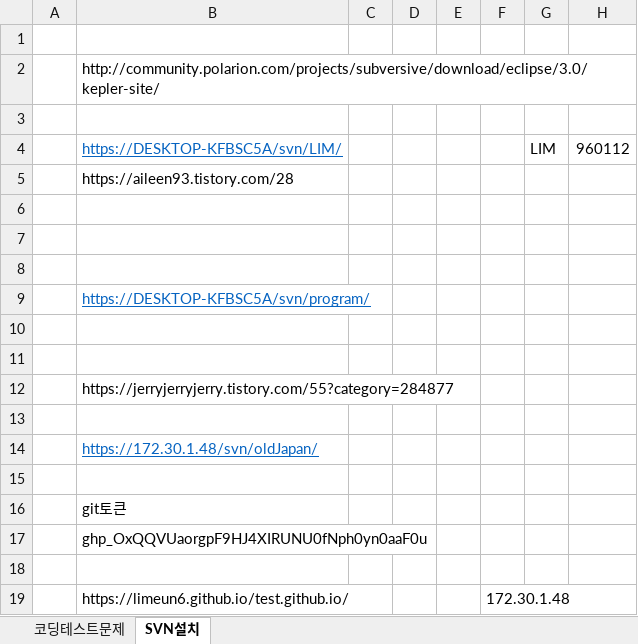
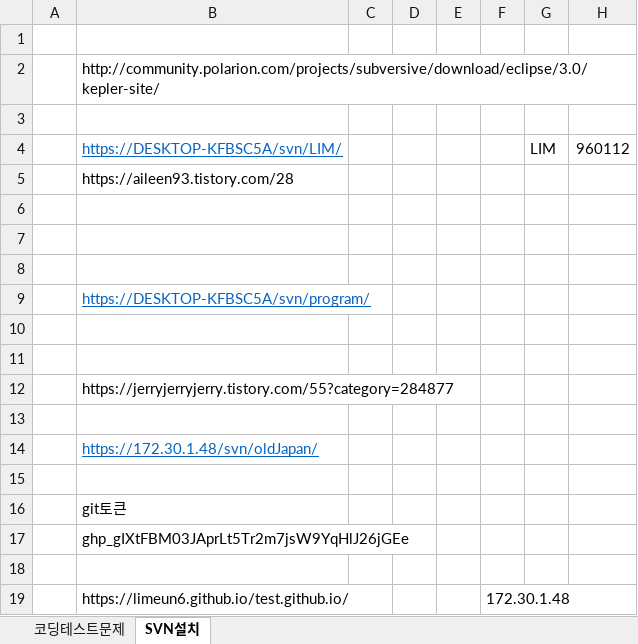
Before and after one commit to limeun6/codingtest, an Excel workbook: src/FileExcel/프로그래머스WBS.xlsx, sheet SVN설치, drawn as a sheet; values as stored, in another font and other column widths than the file's, no borders; the diff names each change by its address in the sheet, - before the commit and + after, or states it on an @@ line.

```diff
--- a/src/FileExcel/프로그래머스WBS.xlsx (sheet SVN설치)
+++ b/src/FileExcel/프로그래머스WBS.xlsx (sheet SVN설치)
-B17: 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
+B17: 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
```
Also changed, not shown: sheet 코딩테스트문제.
